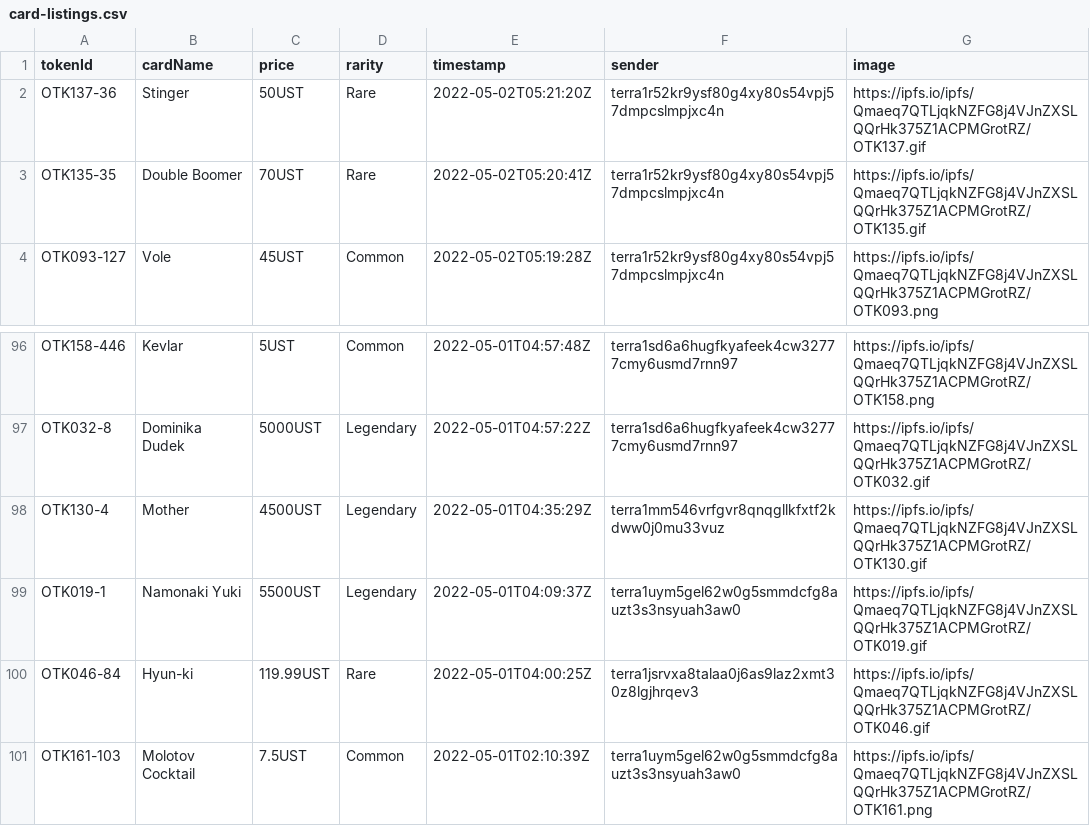
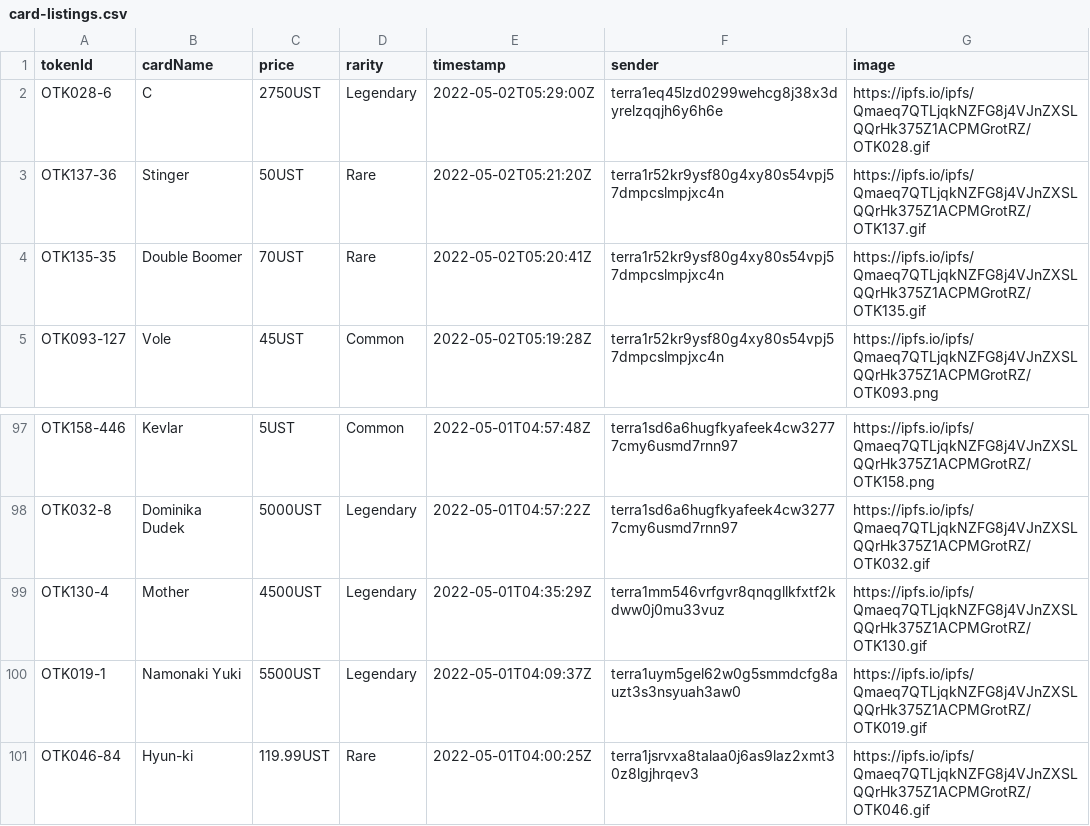
Before and after one commit to cryptoYJ/deviant-things, a CSV file: card-listings.csv, drawn as a sheet; only a part is shown, gaps mark what is left out; removed rows and columns are numbered as before the commit, all else as after; the diff names each change by its address in the sheet, - before the commit and + after, or states it on an @@ line.

Commit message:
update data

```diff
--- a/card-listings.csv
+++ b/card-listings.csv
+row 2: OTK028-6 | C | 2750UST | Legendary | 2022-05-02T05:29:00Z | terra1eq45lzd0299wehcg8j38x3dyrelzqqjh6y6h6e | https://ipfs.io/ipfs/Qmaeq7QTLjqkNZFG8j4VJnZXSLQQrHk375Z1ACPMGrotRZ/OTK028.gif
-row 101: OTK161-103 | Molotov Cocktail | 7.5UST | Common | 2022-05-01T02:10:39Z | terra1uym5gel62w0g5smmdcfg8auzt3s3nsyuah3aw0 | https://ipfs.io/ipfs/Qmaeq7QTLjqkNZFG8j4VJnZXSLQQrHk375Z1ACPMGrotRZ/OTK161.png
```
Also changed, not shown: 1 other file.
